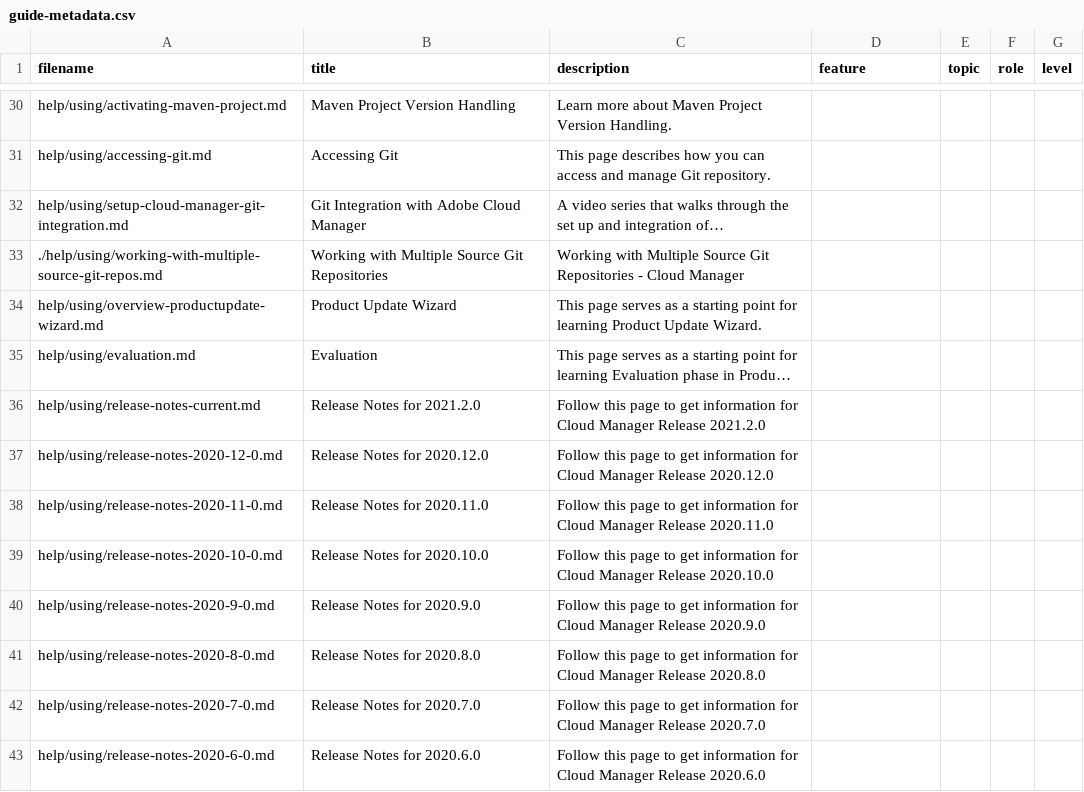
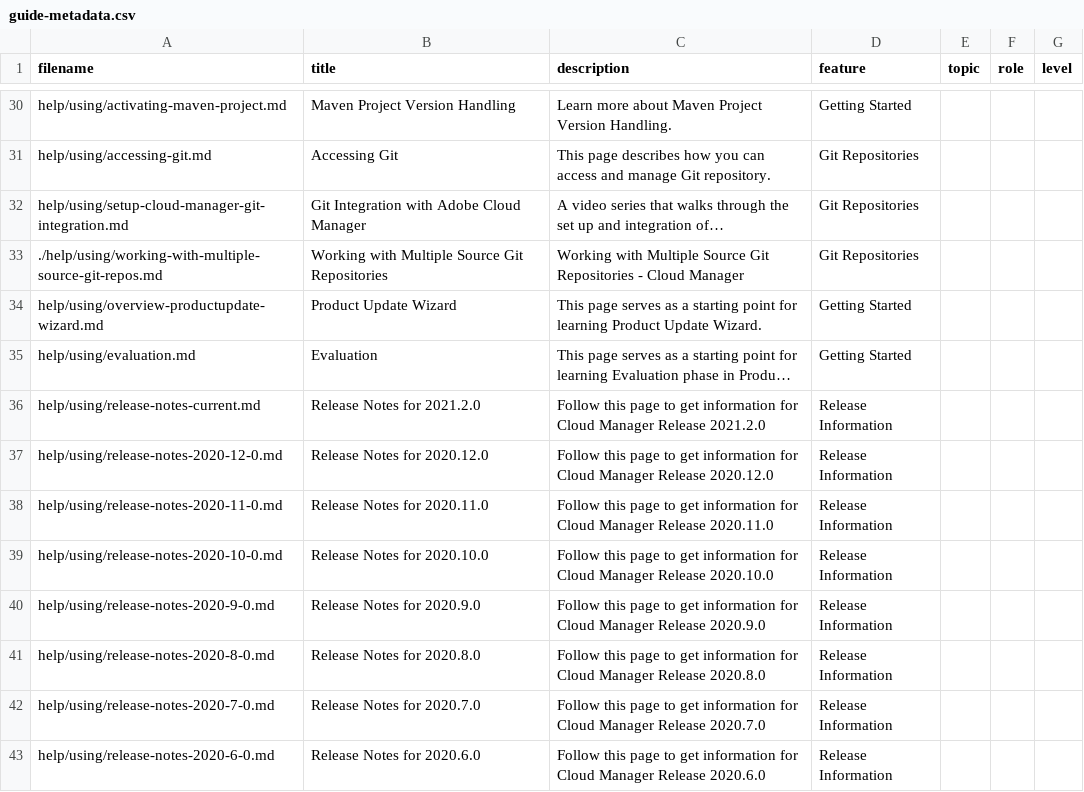
Before and after one commit to AdobeDocs/experience-manager-cloud-manager.en, a CSV file: help/using/guide-metadata.csv, drawn as a sheet; only a part is shown, gaps mark what is left out; long unchanged cells end in …; the diff covers the shown part only; the diff names each change by its address in the sheet, - before the commit and + after, or states it on an @@ line.

```diff
--- a/help/using/guide-metadata.csv
+++ b/help/using/guide-metadata.csv
-D30 (feature): (empty)
+D30 (feature): Getting Started
-D31:D33 (feature): (empty)
+D31:D33 (feature): Git Repositories
-D34:D35 (feature): (empty)
+D34:D35 (feature): Getting Started
-D36:D43 (feature): (empty)
+D36:D43 (feature): Release Information
```
Also changed, not shown: 54 edited cells elsewhere in this file.
